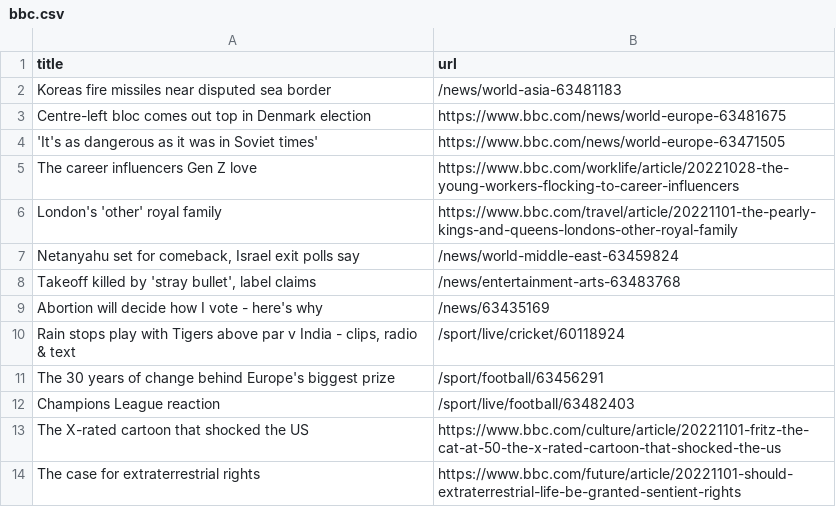
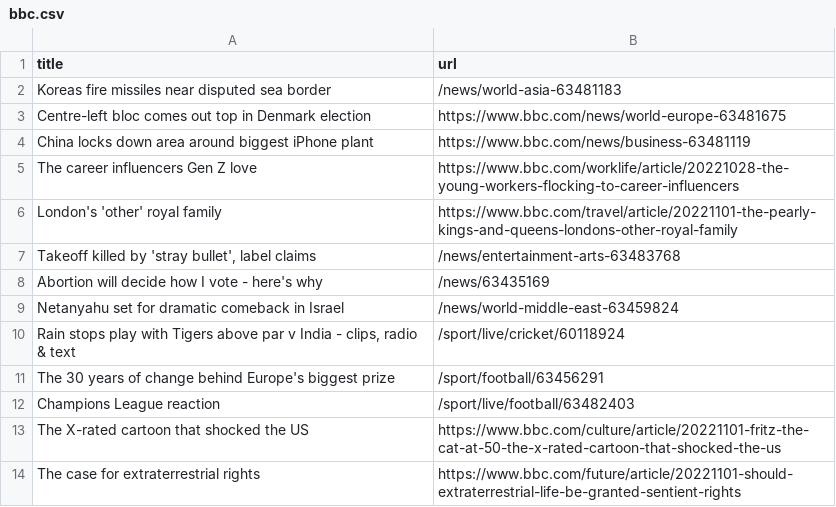
Before and after one commit to bryan-baker/automatic-scraper-bbc, a CSV file: bbc.csv, drawn as a sheet; only a part is shown.

```diff
--- a/bbc.csv
+++ b/bbc.csv
@@ -3,8 +3,8 @@ Koreas fire missiles near disputed sea border,/news/world-asia-63481183
 Centre-left bloc comes out top in Denmark election,https://www.bbc.com/news/world-europe-63481675
-'It's as dangerous as it was in Soviet times',https://www.bbc.com/news/world-europe-63471505
+China locks down area around biggest iPhone plant,https://www.bbc.com/news/business-63481119
 The career influencers Gen Z love,https://www.bbc.com/worklife/article/20221028-the-young-workers-flocking-to-career-influencers
 London's 'other' royal family,https://www.bbc.com/travel/article/20221101-the-pearly-kings-and-queens-londons-other-royal-family
-"Netanyahu set for comeback, Israel exit polls say",/news/world-middle-east-63459824
 "Takeoff killed by 'stray bullet', label claims",/news/entertainment-arts-63483768
 Abortion will decide how I vote - here's why,/news/63435169
+Netanyahu set for dramatic comeback in Israel,/news/world-middle-east-63459824
 "Rain stops play with Tigers above par v India - clips, radio & text",/sport/live/cricket/60118924
```
